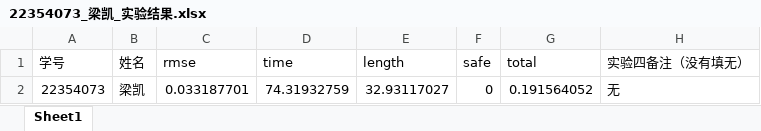
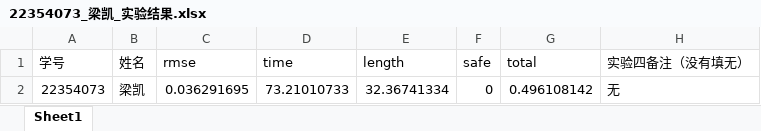
Before and after one commit to bnvnbnvn/Mobile-Robot-Planning-Assignment-and-control, an Excel workbook: 22354073_梁凯_移动机器人规划与控制期末作业/22354073_梁凯_实验结果.xlsx, sheet Sheet1, drawn as a sheet; values as stored, in another font and other column widths than the file's, no borders; the diff names each change by its address in the sheet, - before the commit and + after, or states it on an @@ line.

```diff
--- a/22354073_梁凯_移动机器人规划与控制期末作业/22354073_梁凯_实验结果.xlsx (sheet Sheet1)
+++ b/22354073_梁凯_移动机器人规划与控制期末作业/22354073_梁凯_实验结果.xlsx (sheet Sheet1)
-C2 (rmse): 0.033187701
+C2 (rmse): 0.036291695
-D2 (time): 74.31932759
+D2 (time): 73.21010733
-E2 (length): 32.93117027
+E2 (length): 32.36741334
-G2 (total): 0.191564052
+G2 (total): 0.496108142
```
Also changed, not shown: 3 other files.
